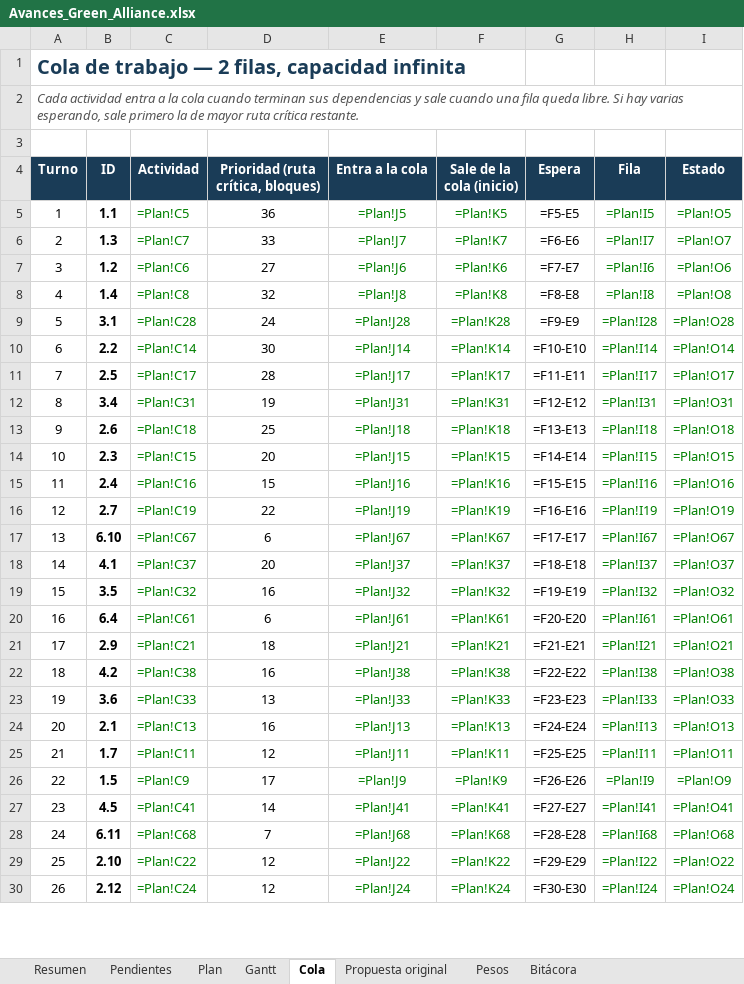
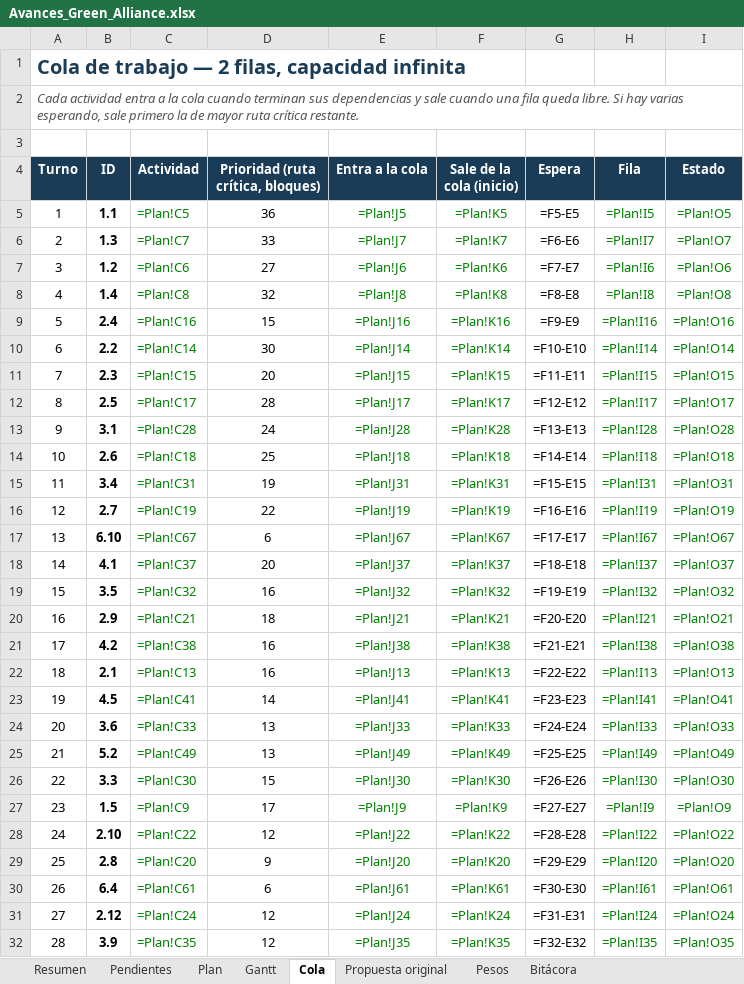
Before and after one commit to GreenAllianceCoo/PagGreenAlliance, an Excel workbook: docs/avances/Avances_Green_Alliance.xlsx, sheet Cola, drawn as a sheet; only a part is shown; values as stored, in another font and other column widths than the file's, no borders; formulas without a stored value are shown as written; conditional formats not drawn; removed rows and columns are numbered as before the commit, all else as after; the diff covers the shown part only; the diff names each change by its address in the sheet, - before the commit and + after, or states it on an @@ line.

```diff
--- a/docs/avances/Avances_Green_Alliance.xlsx (sheet Cola)
+++ b/docs/avances/Avances_Green_Alliance.xlsx (sheet Cola)
-row 9: 5 | 3.1 | =Plan!C28 | 24 | =Plan!J28 | =Plan!K28 | =F9-E9 | =Plan!I28 | =Plan!O28
+row 9: 5 | 2.4 | =Plan!C16 | 15 | =Plan!J16 | =Plan!K16 | =F9-E9 | =Plan!I16 | =Plan!O16
+row 11: 7 | 2.3 | =Plan!C15 | 20 | =Plan!J15 | =Plan!K15 | =F11-E11 | =Plan!I15 | =Plan!O15
@@ column A (Turno) renumbered between rows 12 and 76 @@
-G12 (Espera): =F11-E11
+G12 (Espera): =F12-E12
-row 12: 8 | 3.4 | =Plan!C31 | 19 | =Plan!J31 | =Plan!K31 | =F12-E12 | =Plan!I31 | =Plan!O31
+row 13: 9 | 3.1 | =Plan!C28 | 24 | =Plan!J28 | =Plan!K28 | =F13-E13 | =Plan!I28 | =Plan!O28
-G14 (Espera): =F13-E13
+G14 (Espera): =F14-E14
-row 14: 10 | 2.3 | =Plan!C15 | 20 | =Plan!J15 | =Plan!K15 | =F14-E14 | =Plan!I15 | =Plan!O15
-row 15: 11 | 2.4 | =Plan!C16 | 15 | =Plan!J16 | =Plan!K16 | =F15-E15 | =Plan!I16 | =Plan!O16
+row 15: 11 | 3.4 | =Plan!C31 | 19 | =Plan!J31 | =Plan!K31 | =F15-E15 | =Plan!I31 | =Plan!O31
-row 20: 16 | 6.4 | =Plan!C61 | 6 | =Plan!J61 | =Plan!K61 | =F20-E20 | =Plan!I61 | =Plan!O61
-G20 (Espera): =F21-E21
+G20 (Espera): =F20-E20
-G21 (Espera): =F22-E22
+G21 (Espera): =F21-E21
-row 23: 19 | 3.6 | =Plan!C33 | 13 | =Plan!J33 | =Plan!K33 | =F23-E23 | =Plan!I33 | =Plan!O33
-G22 (Espera): =F24-E24
+G22 (Espera): =F22-E22
-row 25: 21 | 1.7 | =Plan!C11 | 12 | =Plan!J11 | =Plan!K11 | =F25-E25 | =Plan!I11 | =Plan!O11
-row 26: 22 | 1.5 | =Plan!C9 | 17 | =Plan!J9 | =Plan!K9 | =F26-E26 | =Plan!I9 | =Plan!O9
-G23 (Espera): =F27-E27
+G23 (Espera): =F23-E23
-row 28: 24 | 6.11 | =Plan!C68 | 7 | =Plan!J68 | =Plan!K68 | =F28-E28 | =Plan!I68 | =Plan!O68
+row 24: 20 | 3.6 | =Plan!C33 | 13 | =Plan!J33 | =Plan!K33 | =F24-E24 | =Plan!I33 | =Plan!O33
+row 25: 21 | 5.2 | =Plan!C49 | 13 | =Plan!J49 | =Plan!K49 | =F25-E25 | =Plan!I49 | =Plan!O49
+row 26: 22 | 3.3 | =Plan!C30 | 15 | =Plan!J30 | =Plan!K30 | =F26-E26 | =Plan!I30 | =Plan!O30
+row 27: 23 | 1.5 | =Plan!C9 | 17 | =Plan!J9 | =Plan!K9 | =F27-E27 | =Plan!I9 | =Plan!O9
-G28 (Espera): =F29-E29
+G28 (Espera): =F28-E28
+row 29: 25 | 2.8 | =Plan!C20 | 9 | =Plan!J20 | =Plan!K20 | =F29-E29 | =Plan!I20 | =Plan!O20
+row 30: 26 | 6.4 | =Plan!C61 | 6 | =Plan!J61 | =Plan!K61 | =F30-E30 | =Plan!I61 | =Plan!O61
-G31 (Espera): =F30-E30
+G31 (Espera): =F31-E31
+row 32: 28 | 3.9 | =Plan!C35 | 12 | =Plan!J35 | =Plan!K35 | =F32-E32 | =Plan!I35 | =Plan!O35
```
Also changed, not shown: 22 added rows, 23 removed rows and 51 edited cells elsewhere in this sheet, sheet Gantt, sheet Plan, sheet Pendientes, sheet Resumen, sheet Bitácora, sheet Pesos, 7 other files.
